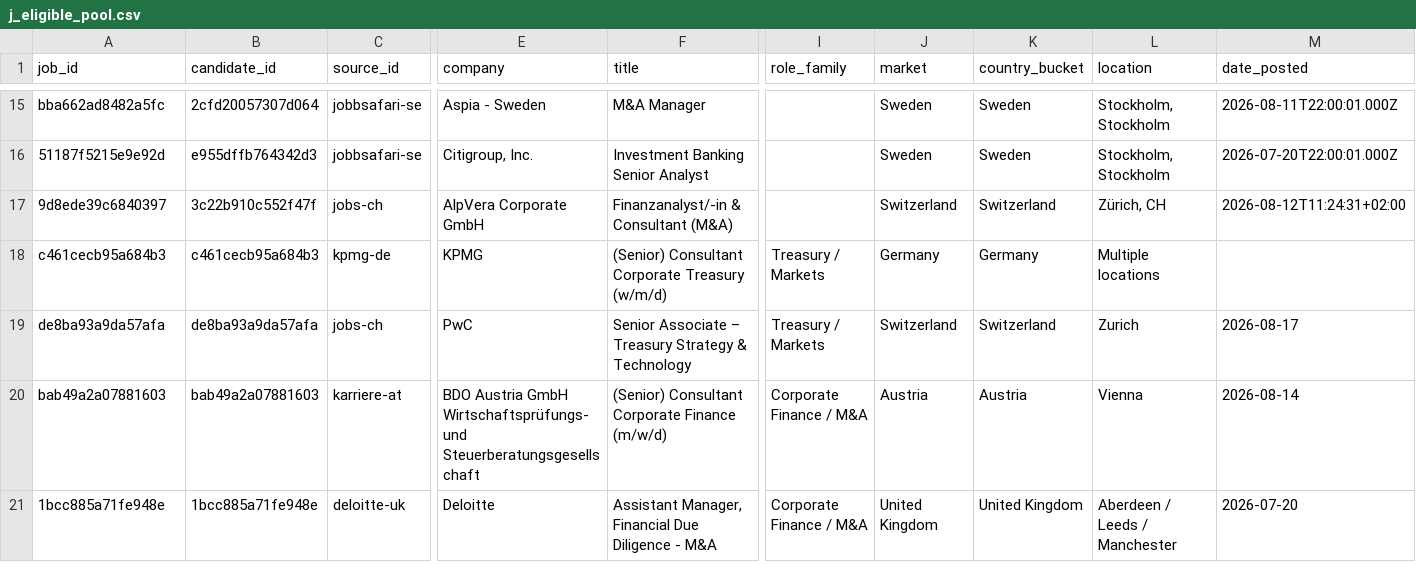
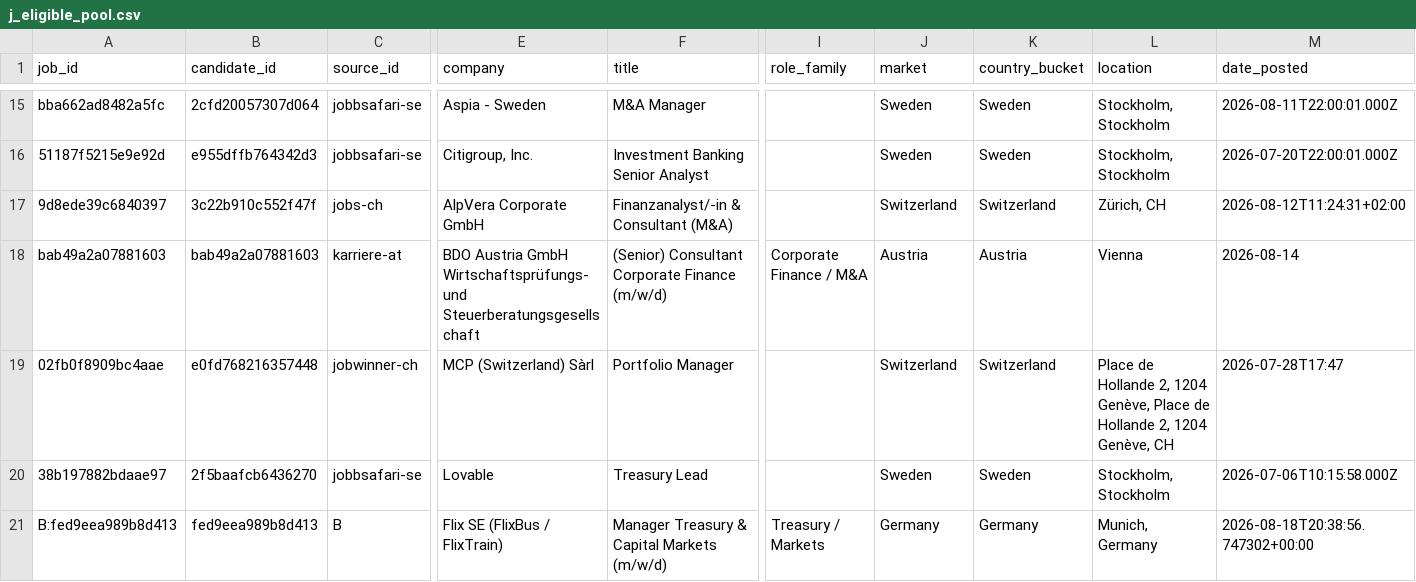
Before and after one commit to ORosa10/ProfessionalDashboard, a CSV file: data/j_eligible_pool.csv, drawn as a sheet; only a part is shown, gaps mark what is left out; removed rows and columns are numbered as before the commit, all else as after; rows hold the shown columns only; the diff names each change by its address in the sheet, - before the commit and + after, or states it on an @@ line.

Commit message:
Keep Big Four outside standard J shortlist

```diff
--- a/data/j_eligible_pool.csv
+++ b/data/j_eligible_pool.csv
-row 18: c461cecb95a684b3 | c461cecb95a684b3 | kpmg-de | KPMG | (Senior) Consultant Corporate Treasury (w/m/d) | Treasury / Markets | Germany | Germany | Multiple locations
-row 19: de8ba93a9da57afa | de8ba93a9da57afa | jobs-ch | PwC | Senior Associate – Treasury Strategy & Technology | Treasury / Markets | Switzerland | Switzerland | Zurich | 2026-08-17
-row 21: 1bcc885a71fe948e | 1bcc885a71fe948e | deloitte-uk | Deloitte | Assistant Manager, Financial Due Diligence - M&A | Corporate Finance / M&A | United Kingdom | United Kingdom | Aberdeen / Leeds / Manchester | 2026-07-20
+row 19: 02fb0f8909bc4aae | e0fd768216357448 | jobwinner-ch | MCP (Switzerland) Sàrl | Portfolio Manager |  | Switzerland | Switzerland | Place de Hollande 2, 1204 Genève, Place de Hollande 2, 1204 Genève, CH | 2026-07-28T17:47
+row 20: 38b197882bdaae97 | 2f5baafcb6436270 | jobbsafari-se | Lovable | Treasury Lead |  | Sweden | Sweden | Stockholm, Stockholm | 2026-07-06T10:15:58.000Z
+row 21: B:fed9eea989b8d413 | fed9eea989b8d413 | B | Flix SE (FlixBus / FlixTrain) | Manager Treasury & Capital Markets (m/w/d) | Treasury / Markets | Germany | Germany | Munich, Germany | 2026-08-18T20:38:56.747302+00:00
```
